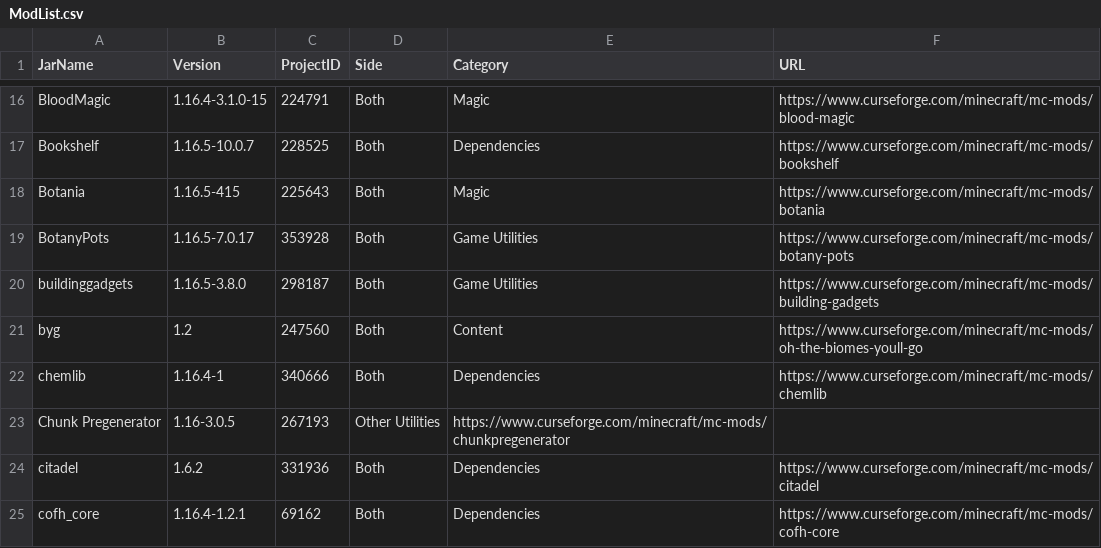
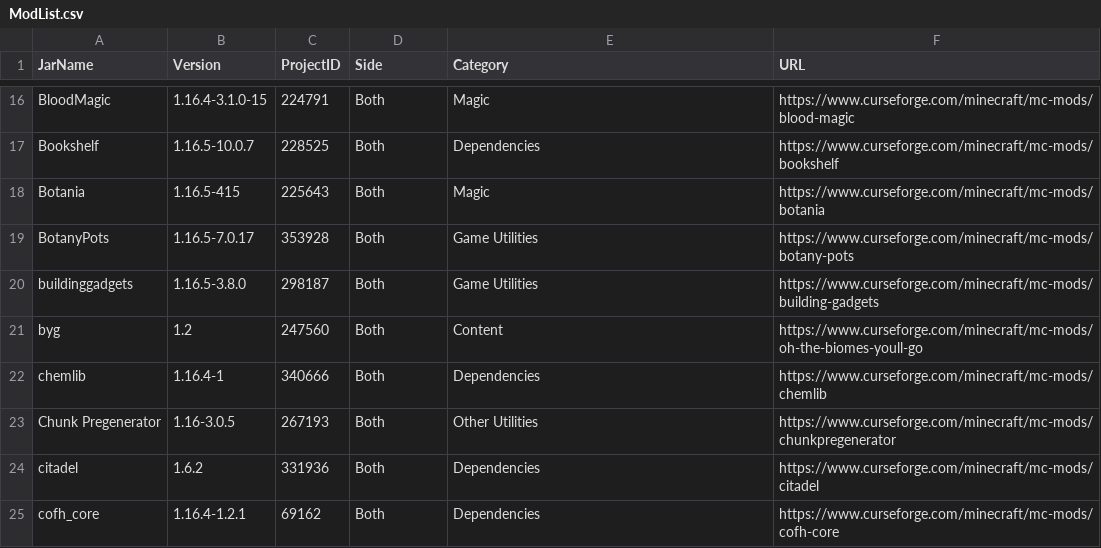
Before and after one commit to Stone-Industries/Minecraft, a CSV file: ModList.csv, drawn as a sheet; only a part is shown, gaps mark what is left out.

Commit message:
Added Chunky Pregenerator

```diff
--- a/ModList.csv
+++ b/ModList.csv
@@ -22,3 +22,3 @@ byg,1.2,247560,Both,Content,https://www.curseforge.com/minecraft/mc-mods/oh-the-
 chemlib,1.16.4-1,340666,Both,Dependencies,https://www.curseforge.com/minecraft/mc-mods/chemlib
-Chunk Pregenerator,1.16-3.0.5,267193,Other Utilities,https://www.curseforge.com/minecraft/mc-mods/chunkpregenerator
+Chunk Pregenerator,1.16-3.0.5,267193,Both,Other Utilities,https://www.curseforge.com/minecraft/mc-mods/chunkpregenerator
 citadel,1.6.2,331936,Both,Dependencies,https://www.curseforge.com/minecraft/mc-mods/citadel
```
